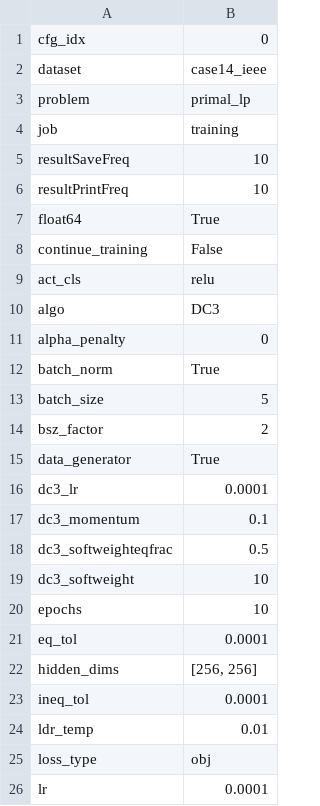
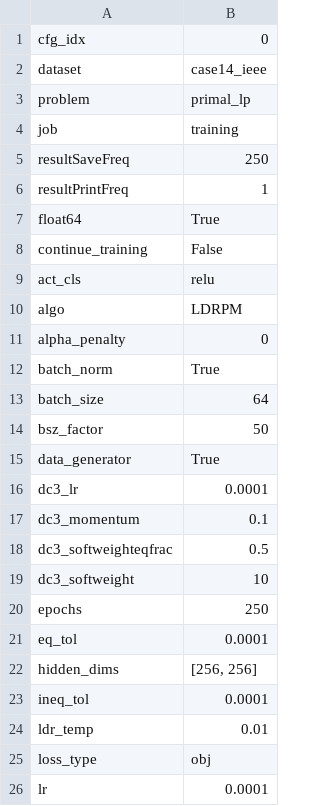
Before and after one commit to GeraltSHEN/Learn2Proj, a CSV file: data/results_summary/case14_ieee_cfg0.csv, drawn as a sheet; only a part is shown; the diff covers the shown part only.

```diff
--- a/data/results_summary/case14_ieee_cfg0.csv
+++ b/data/results_summary/case14_ieee_cfg0.csv
@@ -4,4 +4,4 @@ problem,primal_lp
 job,training
-resultSaveFreq,10
-resultPrintFreq,10
+resultSaveFreq,250
+resultPrintFreq,1
 float64,True
@@ -9,7 +9,7 @@ continue_training,False
 act_cls,relu
-algo,DC3
+algo,LDRPM
 alpha_penalty,0
 batch_norm,True
-batch_size,5
-bsz_factor,2
+batch_size,64
+bsz_factor,50
 data_generator,True
@@ -19,3 +19,3 @@ dc3_softweighteqfrac,0.5
 dc3_softweight,10
-epochs,10
+epochs,250
 eq_tol,0.0001
```
Also changed, not shown: 1 added row and 17 edited cells elsewhere in this file, 14 other files.
